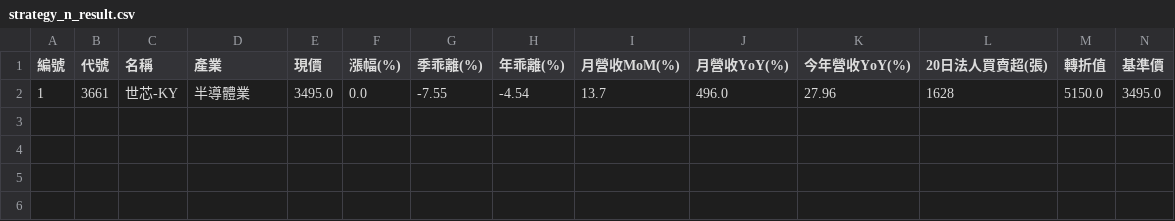
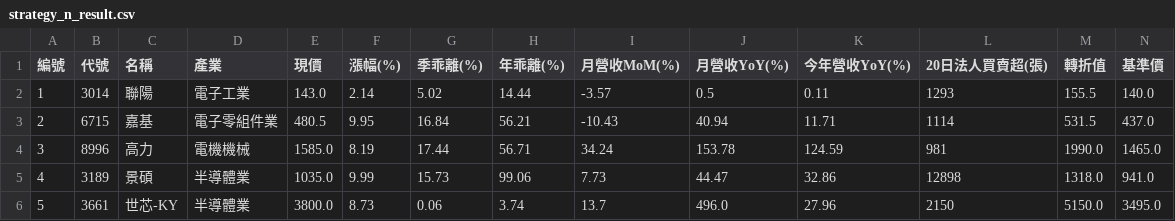
Before and after one commit to chiachan0108/quantum-scanner-web, a CSV file: strategy_n_result.csv, drawn as a sheet; only a part is shown; removed rows and columns are numbered as before the commit, all else as after; rows hold the shown columns only; the diff names each change by its address in the sheet, - before the commit and + after, or states it on an @@ line.

```diff
--- a/strategy_n_result.csv
+++ b/strategy_n_result.csv
-row 2: 1 | 3661 | 世芯-KY | 半導體業 | 3495.0 | 0.0 | -7.55 | -4.54 | 13.7 | 496.0 | 27.96 | 1628 | 5150.0 | 3495.0
+row 2: 1 | 3014 | 聯陽 | 電子工業 | 143.0 | 2.14 | 5.02 | 14.44 | -3.57 | 0.5 | 0.11 | 1293 | 155.5 | 140.0
+row 3: 2 | 6715 | 嘉基 | 電子零組件業 | 480.5 | 9.95 | 16.84 | 56.21 | -10.43 | 40.94 | 11.71 | 1114 | 531.5 | 437.0
+row 4: 3 | 8996 | 高力 | 電機機械 | 1585.0 | 8.19 | 17.44 | 56.71 | 34.24 | 153.78 | 124.59 | 981 | 1990.0 | 1465.0
+row 5: 4 | 3189 | 景碩 | 半導體業 | 1035.0 | 9.99 | 15.73 | 99.06 | 7.73 | 44.47 | 32.86 | 12898 | 1318.0 | 941.0
+row 6: 5 | 3661 | 世芯-KY | 半導體業 | 3800.0 | 8.73 | 0.06 | 3.74 | 13.7 | 496.0 | 27.96 | 2150 | 5150.0 | 3495.0
```
Also changed, not shown: strategy_a_result.csv, strategy_k_result.csv, 11 other files.
